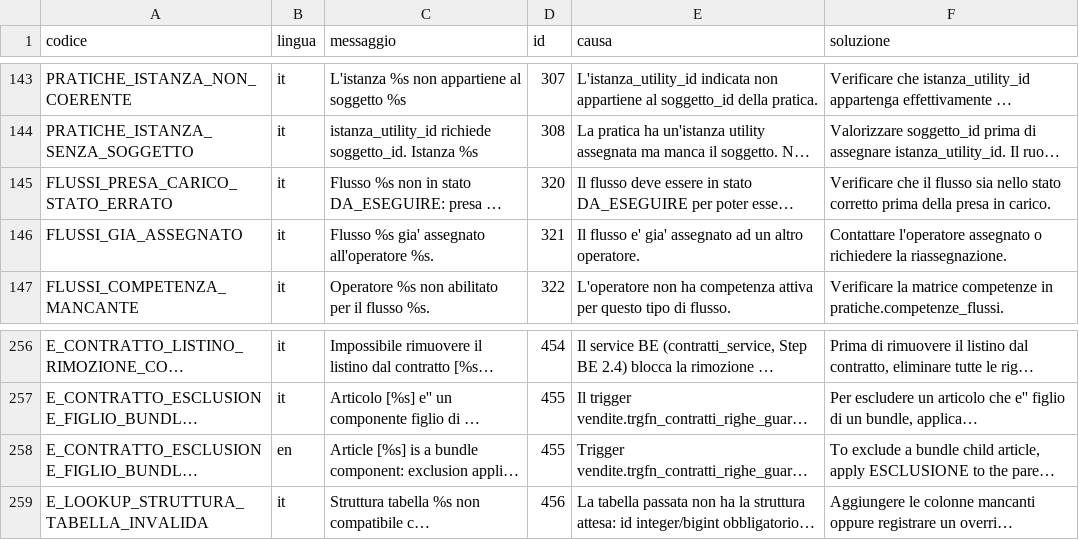
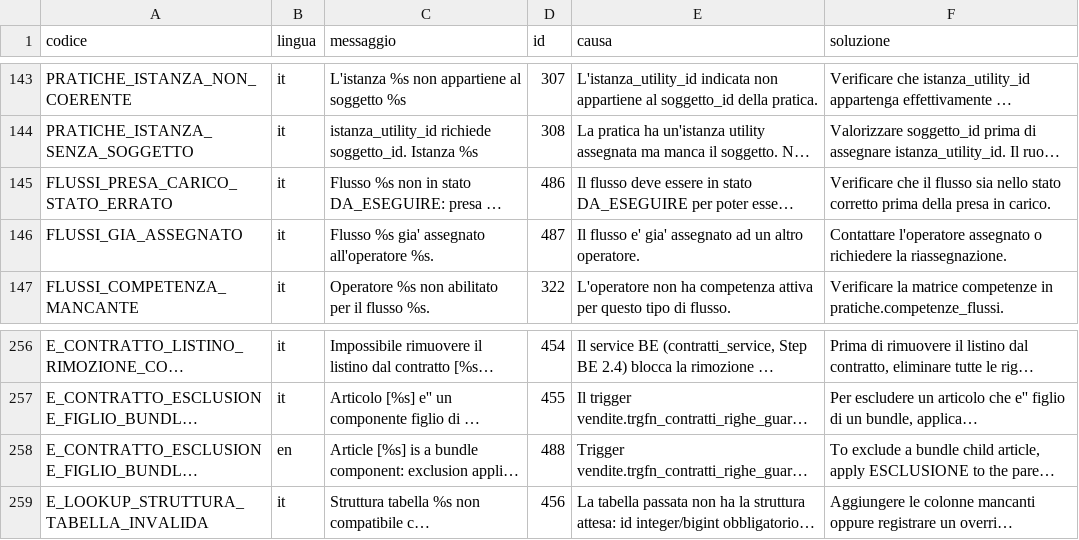
Before and after one commit to Tito-it/ZeroErp, a CSV file: db/changelog/migrations_v2/80_data/sql/config/messaggi_errore.csv, drawn as a sheet; only a part is shown, gaps mark what is left out; long unchanged cells end in …; the diff names each change by its address in the sheet, - before the commit and + after, or states it on an @@ line.

```diff
--- a/db/changelog/migrations_v2/80_data/sql/config/messaggi_errore.csv
+++ b/db/changelog/migrations_v2/80_data/sql/config/messaggi_errore.csv
-D145 (id): 320
+D145 (id): 486
-D146 (id): 321
+D146 (id): 487
-D258 (id): 455
+D258 (id): 488
```
Also changed, not shown: 2 other files.
